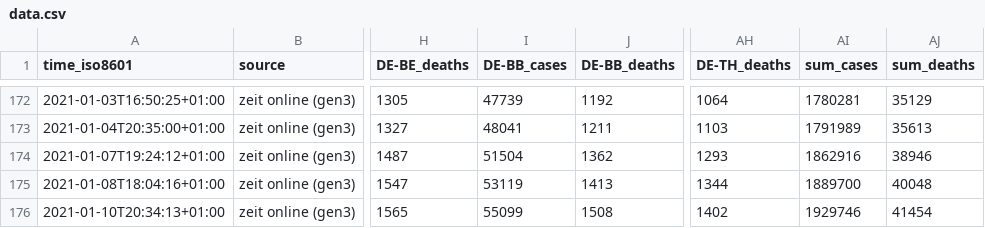
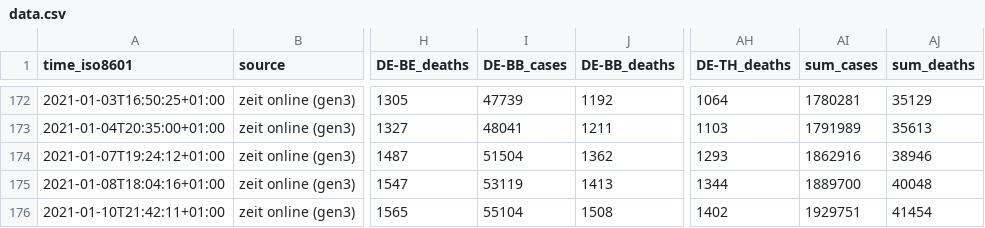
Before and after one commit to bxabi/corona, a CSV file: data/Germany/data.csv, drawn as a sheet; only a part is shown, gaps mark what is left out; the diff names each change by its address in the sheet, - before the commit and + after, or states it on an @@ line.

Commit message:
Germany data updated to 2021-01-11

```diff
--- a/data/Germany/data.csv
+++ b/data/Germany/data.csv
-A176 (time_iso8601): 2021-01-10T20:34:13+01:00
+A176 (time_iso8601): 2021-01-10T21:42:11+01:00
-I176 (DE-BB_cases): 55099
+I176 (DE-BB_cases): 55104
-AI176 (sum_cases): 1929746
+AI176 (sum_cases): 1929751
```
